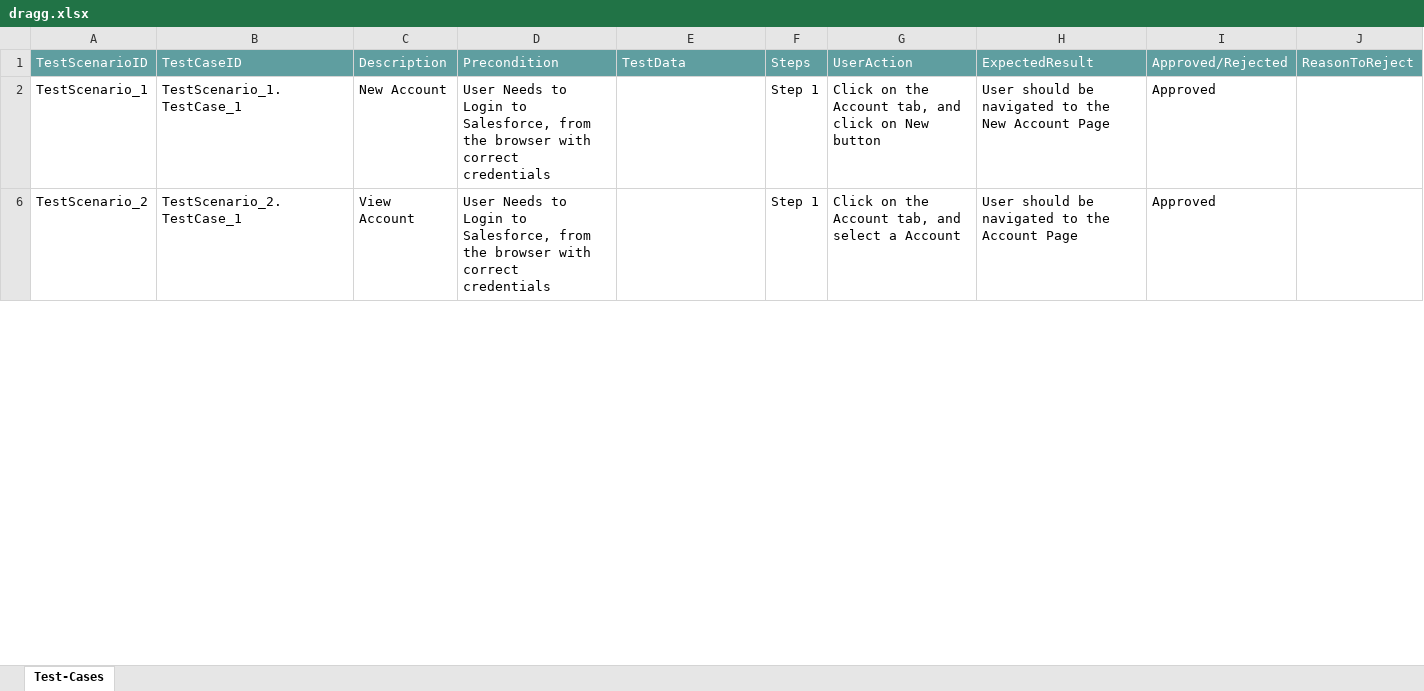
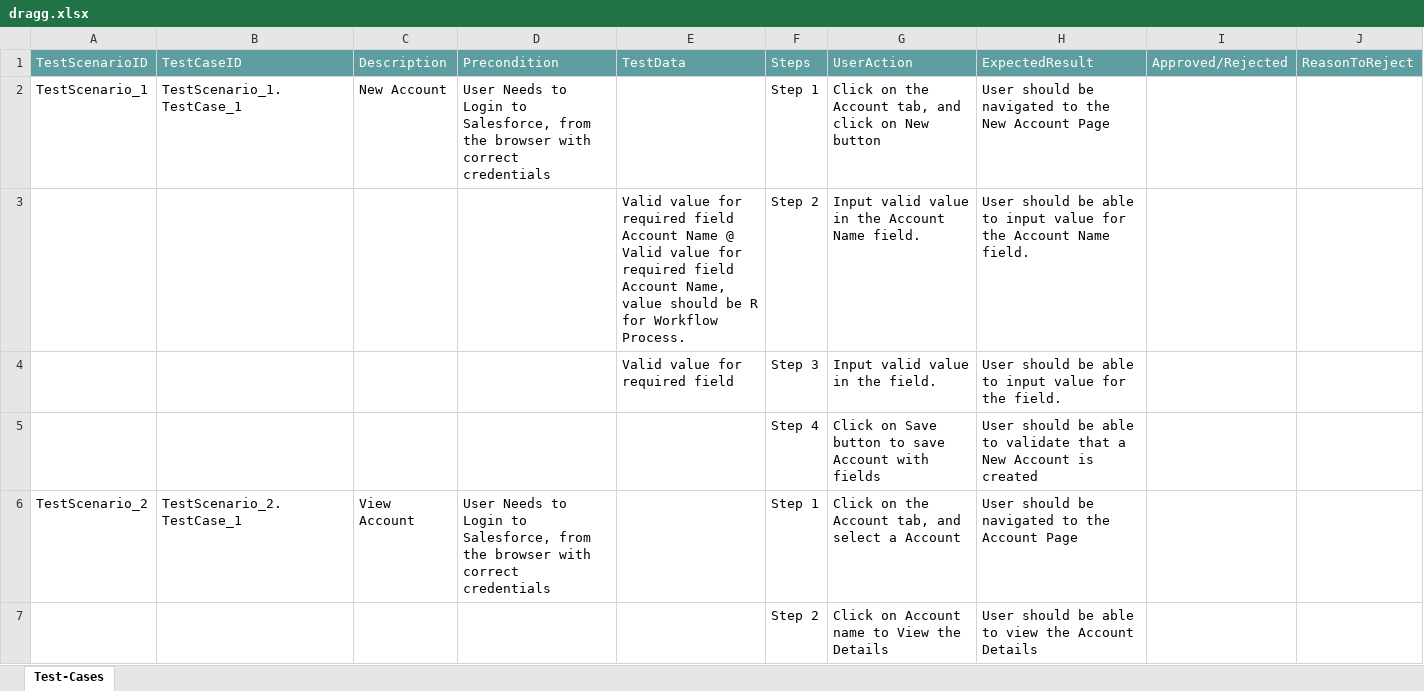
Before and after one commit to ShaikMohamedIrfan/Creatie, an Excel workbook: dragg.xlsx, sheet Test-Cases, drawn as a sheet; only a part is shown; values as stored, in another font and other column widths than the file's, no borders; table styles not drawn; the diff covers the shown part only; the diff names each change by its address in the sheet, - before the commit and + after, or states it on an @@ line.

Commit message:
Initial Commit for Verification of Test cases

```diff
--- a/dragg.xlsx (sheet Test-Cases)
+++ b/dragg.xlsx (sheet Test-Cases)
-I2: Approved
+I2: (empty)
@@ row 3 unhidden:  |  |  |  | Valid value for required field Account Name @ Valid value for required field Account Name, value should be R for Workflow Process. | Step 2 | Input valid value in the Account Name field. | User should be able to input value for the Account Name field. @@
@@ row 4 unhidden:  |  |  |  | Valid value for required field | Step 3 | Input valid value in the field. | User should be able to input value for the field. @@
@@ row 5 unhidden:  |  |  |  |  | Step 4 | Click on Save button to save Account with fields | User should be able to validate that a New Account is created @@
-I6: Approved
+I6: (empty)
@@ row 7 unhidden:  |  |  |  |  | Step 2 | Click on Account name to View the Details | User should be able to view the Account Details @@
```
Also changed, not shown: 4 hidden or unhidden rows and 2 edited cells elsewhere in this sheet.
